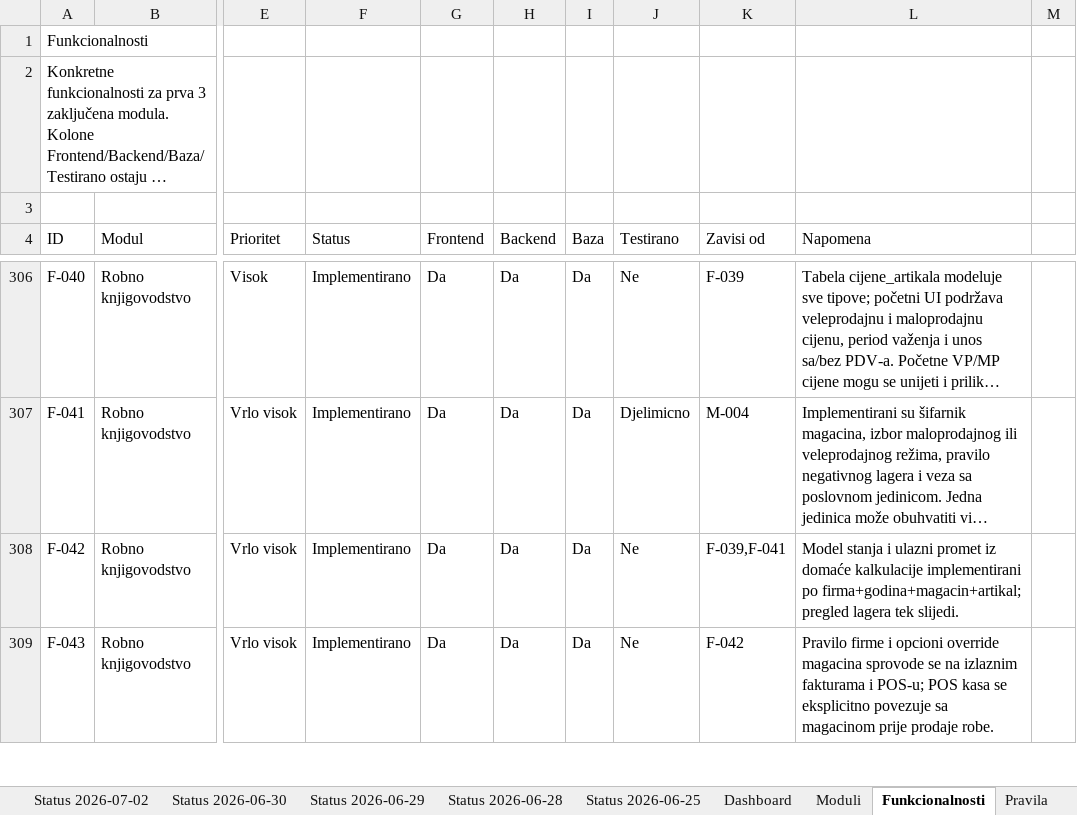
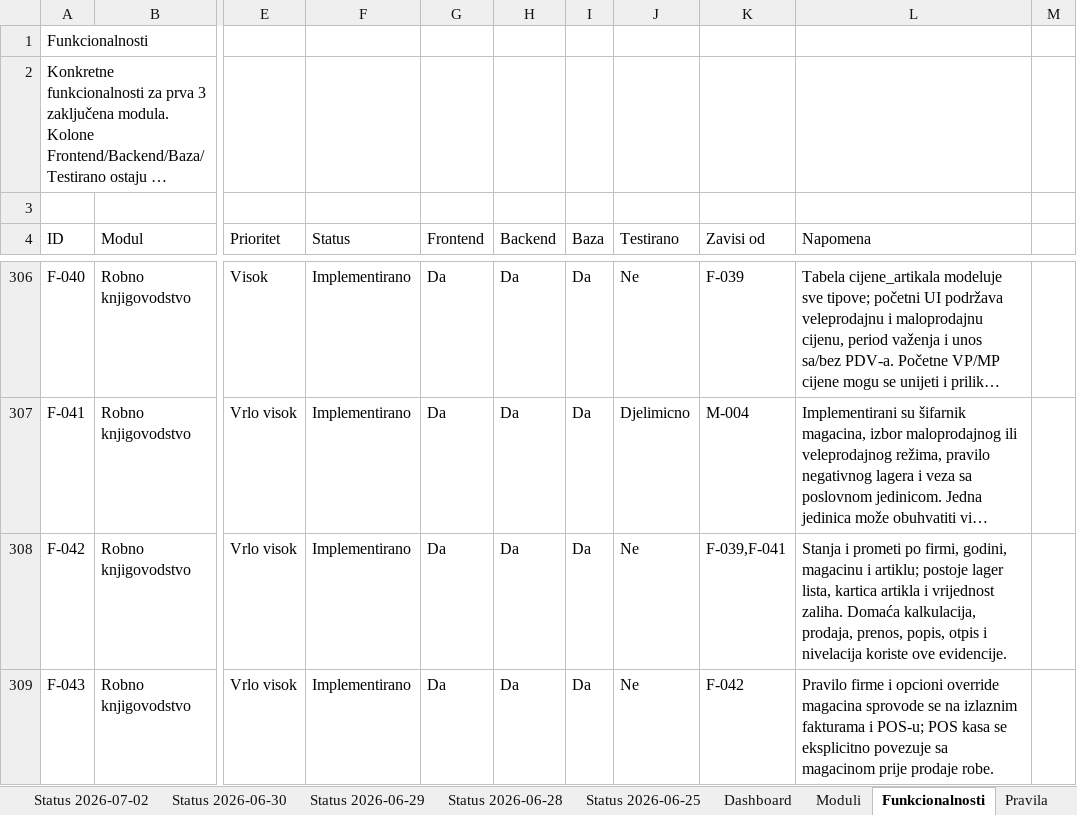
Before and after one commit to zeljkobar/knjigovodstvoonline, an Excel workbook: zadaci/Planer_Racunovodstveni_Program_AZURIRAN_M1-M3.xlsx, sheet Funkcionalnosti, drawn as a sheet; only a part is shown, gaps mark what is left out; long unchanged cells end in …; values as stored, in another font and other column widths than the file's, no borders; the diff covers the shown part only; the diff names each change by its address in the sheet, - before the commit and + after, or states it on an @@ line.

Commit message:
Dodaj povrat dobavljacu, dnevnik knjizenja i stampu pregleda

```diff
--- a/zadaci/Planer_Racunovodstveni_Program_AZURIRAN_M1-M3.xlsx (sheet Funkcionalnosti)
+++ b/zadaci/Planer_Racunovodstveni_Program_AZURIRAN_M1-M3.xlsx (sheet Funkcionalnosti)
-L308 (Napomena): Model stanja i ulazni promet iz domaće kalkulacije implementirani po firma+godina+magacin+artikal; pregled lagera tek slijedi.
+L308 (Napomena): Stanja i prometi po firmi, godini, magacinu i artiklu; postoje lager lista, kartica artikla i vrijednost zaliha. Domaća kalkulacija, prodaja, prenos, popis, otpis i nivelacija koriste ove evidencije.
```
Also changed, not shown: 1 added row and 19 edited cells elsewhere in this sheet, sheet Moduli, 57 other files.
